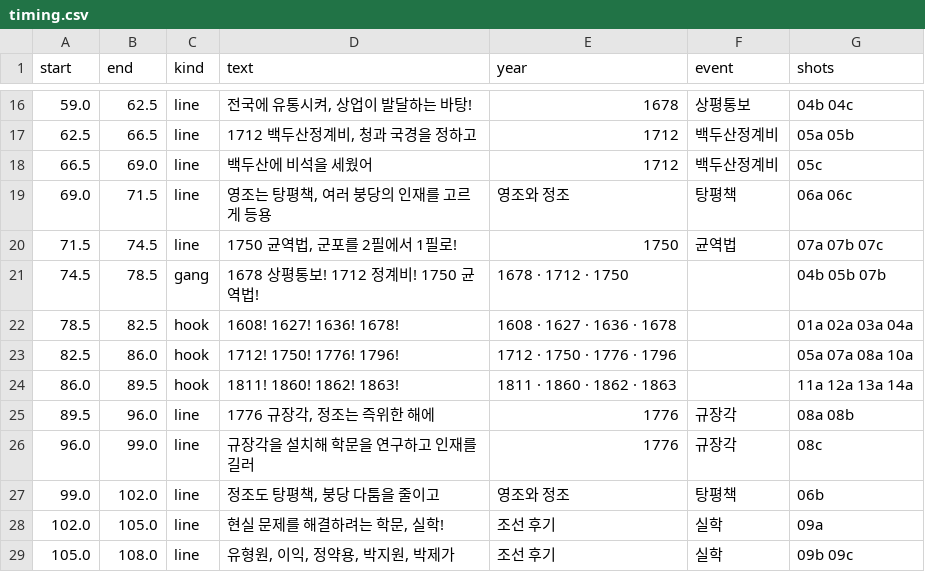
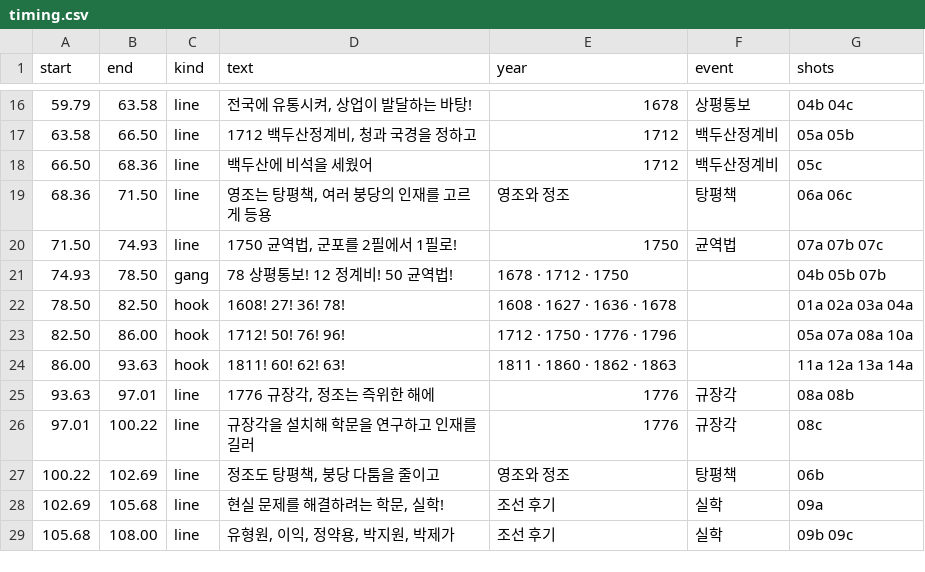
Before and after one commit to fire1200/jcos, a CSV file: video/joseon_late_rap/timing.csv, drawn as a sheet; only a part is shown, gaps mark what is left out; the diff covers the shown part only.

```diff
--- a/video/joseon_late_rap/timing.csv
+++ b/video/joseon_late_rap/timing.csv
@@ -16,14 +16,14 @@ start,end,kind,text,year,event,shots
-59.0,62.5,line,"전국에 유통시켜, 상업이 발달하는 바탕!",1678,상평통보,04b 04c
-62.5,66.5,line,"1712 백두산정계비, 청과 국경을 정하고",1712,백두산정계비,05a 05b
-66.5,69.0,line,백두산에 비석을 세웠어,1712,백두산정계비,05c
-69.0,71.5,line,"영조는 탕평책, 여러 붕당의 인재를 고르게 등용",영조와 정조,탕평책,06a 06c
-71.5,74.5,line,"1750 균역법, 군포를 2필에서 1필로!",1750,균역법,07a 07b 07c
-74.5,78.5,gang,1678 상평통보! 1712 정계비! 1750 균역법!,1678 · 1712 · 1750,,04b 05b 07b
-78.5,82.5,hook,1608! 1627! 1636! 1678!,1608 · 1627 · 1636 · 1678,,01a 02a 03a 04a
-82.5,86.0,hook,1712! 1750! 1776! 1796!,1712 · 1750 · 1776 · 1796,,05a 07a 08a 10a
-86.0,89.5,hook,1811! 1860! 1862! 1863!,1811 · 1860 · 1862 · 1863,,11a 12a 13a 14a
-89.5,96.0,line,"1776 규장각, 정조는 즉위한 해에",1776,규장각,08a 08b
-96.0,99.0,line,규장각을 설치해 학문을 연구하고 인재를 길러,1776,규장각,08c
-99.0,102.0,line,"정조도 탕평책, 붕당 다툼을 줄이고",영조와 정조,탕평책,06b
-102.0,105.0,line,"현실 문제를 해결하려는 학문, 실학!",조선 후기,실학,09a
-105.0,108.0,line,"유형원, 이익, 정약용, 박지원, 박제가",조선 후기,실학,09b 09c
+59.79,63.58,line,"전국에 유통시켜, 상업이 발달하는 바탕!",1678,상평통보,04b 04c
+63.58,66.50,line,"1712 백두산정계비, 청과 국경을 정하고",1712,백두산정계비,05a 05b
+66.50,68.36,line,백두산에 비석을 세웠어,1712,백두산정계비,05c
+68.36,71.50,line,"영조는 탕평책, 여러 붕당의 인재를 고르게 등용",영조와 정조,탕평책,06a 06c
+71.50,74.93,line,"1750 균역법, 군포를 2필에서 1필로!",1750,균역법,07a 07b 07c
+74.93,78.50,gang,78 상평통보! 12 정계비! 50 균역법!,1678 · 1712 · 1750,,04b 05b 07b
+78.50,82.50,hook,1608! 27! 36! 78!,1608 · 1627 · 1636 · 1678,,01a 02a 03a 04a
+82.50,86.00,hook,1712! 50! 76! 96!,1712 · 1750 · 1776 · 1796,,05a 07a 08a 10a
+86.00,93.63,hook,1811! 60! 62! 63!,1811 · 1860 · 1862 · 1863,,11a 12a 13a 14a
+93.63,97.01,line,"1776 규장각, 정조는 즉위한 해에",1776,규장각,08a 08b
+97.01,100.22,line,규장각을 설치해 학문을 연구하고 인재를 길러,1776,규장각,08c
+100.22,102.69,line,"정조도 탕평책, 붕당 다툼을 줄이고",영조와 정조,탕평책,06b
+102.69,105.68,line,"현실 문제를 해결하려는 학문, 실학!",조선 후기,실학,09a
+105.68,108.00,line,"유형원, 이익, 정약용, 박지원, 박제가",조선 후기,실학,09b 09c
```
Also changed, not shown: 97 edited cells elsewhere in this file, video/joseon_late_rap/shots.csv, 2 other files.
